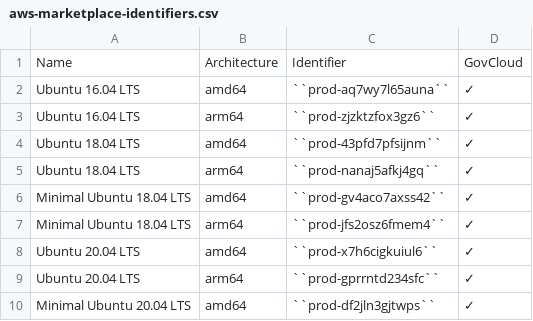
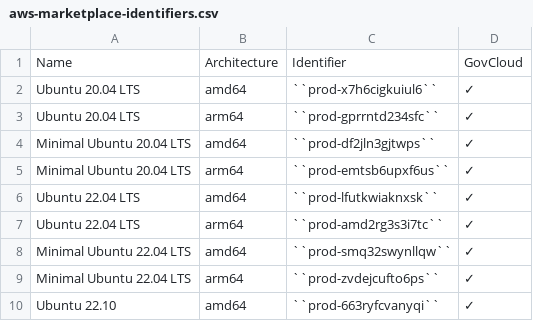
Before and after one commit to canonical/ubuntu-cloud-docs, a CSV file: aws/aws-how-to/aws-marketplace-identifiers.csv, drawn as a sheet; only a part is shown; the shorter side is filled out with more unchanged rows.

Commit message:
aws: drop 16.04 and 18.04 offerings
16.04 and 18.04 are end of standard support so drop those from the
list. The Pro listings for those versions are still there.

```diff
--- a/aws/aws-how-to/aws-marketplace-identifiers.csv
+++ b/aws/aws-how-to/aws-marketplace-identifiers.csv
@@ -1,8 +1,2 @@
 Name,Architecture,Identifier,GovCloud
-Ubuntu 16.04 LTS,amd64,``prod-aq7wy7l65auna``,✓
-Ubuntu 16.04 LTS,arm64,``prod-zjzktzfox3gz6``,✓
-Ubuntu 18.04 LTS,amd64,``prod-43pfd7pfsijnm``,✓
-Ubuntu 18.04 LTS,arm64,``prod-nanaj5afkj4gq``,✓
-Minimal Ubuntu 18.04 LTS,amd64,``prod-gv4aco7axss42``,✓
-Minimal Ubuntu 18.04 LTS,arm64,``prod-jfs2osz6fmem4``,✓
 Ubuntu 20.04 LTS,amd64,``prod-x7h6cigkuiul6``,✓
```
